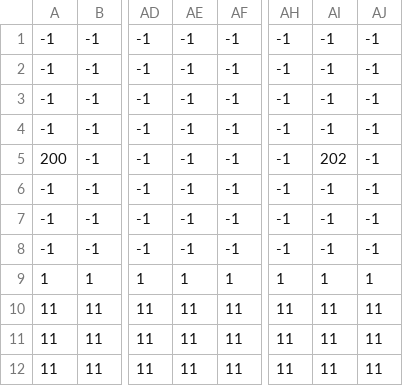
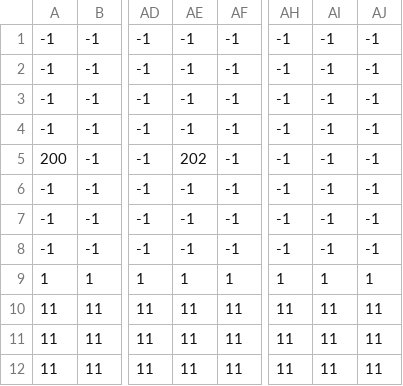
Before and after one commit to aokisou/Personal, a CSV file: _Scene遷移 - コピー/map/tutorial.csv, drawn as a sheet; only a part is shown, gaps mark what is left out; the diff names each change by its address in the sheet, - before the commit and + after, or states it on an @@ line.

```diff
--- a/_Scene遷移 - コピー/map/tutorial.csv
+++ b/_Scene遷移 - コピー/map/tutorial.csv
-AE5: -1
+AE5: 202
-AI5: 202
+AI5: -1
```
Also changed, not shown: _Scene遷移 - コピー/map/stage1.csv, 21 other files.
